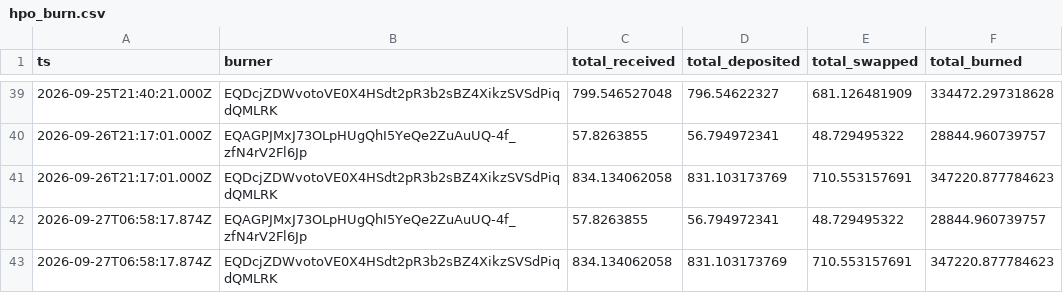
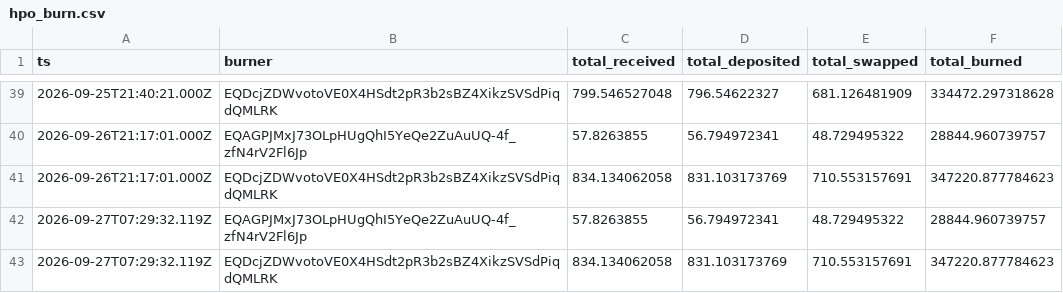
Before and after one commit to HipoFinance/dune, a CSV file: data/hpo_burn.csv, drawn as a sheet; only a part is shown, gaps mark what is left out.

Commit message:
chore: update treasury rate and HPO burn datasets

```diff
--- a/data/hpo_burn.csv
+++ b/data/hpo_burn.csv
@@ -41,3 +41,3 @@ ts,burner,total_received,total_deposited,total_swapped,total_burned
 2026-09-26T21:17:01.000Z,EQDcjZDWvotoVE0X4HSdt2pR3b2sBZ4XikzSVSdPiqdQMLRK,834.134062058,831.103173769,710.553157691,347220.877784623
-2026-09-27T06:58:17.874Z,EQAGPJMxJ73OLpHUgQhI5YeQe2ZuAuUQ-4f_zfN4rV2Fl6Jp,57.8263855,56.794972341,48.729495322,28844.960739757
-2026-09-27T06:58:17.874Z,EQDcjZDWvotoVE0X4HSdt2pR3b2sBZ4XikzSVSdPiqdQMLRK,834.134062058,831.103173769,710.553157691,347220.877784623
+2026-09-27T07:29:32.119Z,EQAGPJMxJ73OLpHUgQhI5YeQe2ZuAuUQ-4f_zfN4rV2Fl6Jp,57.8263855,56.794972341,48.729495322,28844.960739757
+2026-09-27T07:29:32.119Z,EQDcjZDWvotoVE0X4HSdt2pR3b2sBZ4XikzSVSdPiqdQMLRK,834.134062058,831.103173769,710.553157691,347220.877784623
```
Also changed, not shown: data/treasury_rate.csv.
